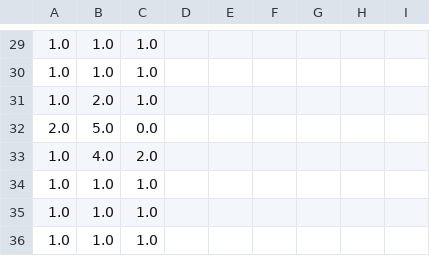
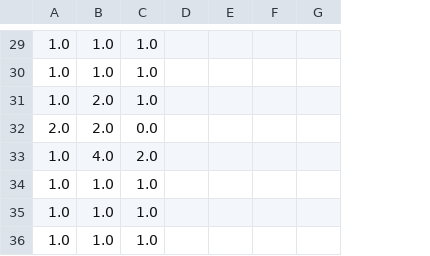
Before and after one commit to dkoch92/dkoch92.github.io, a CSV file: Season_2019_HTML/CSV Files/season_leaders.csv, drawn as a sheet; only a part is shown, gaps mark what is left out; removed rows and columns are numbered as before the commit, all else as after; the diff covers the shown part only; the diff names each change by its address in the sheet, - before the commit and + after, or states it on an @@ line.

```diff
--- a/Season_2019_HTML/CSV Files/season_leaders.csv
+++ b/Season_2019_HTML/CSV Files/season_leaders.csv
-column G, empty
-column H, empty
-B32: 5.0
+B32: 2.0
```
Also changed, not shown: 12 added rows, 12 removed rows and 15 edited cells elsewhere in this file, Season_2019_HTML/CSV Files/medal_count.csv, 5 other files.
